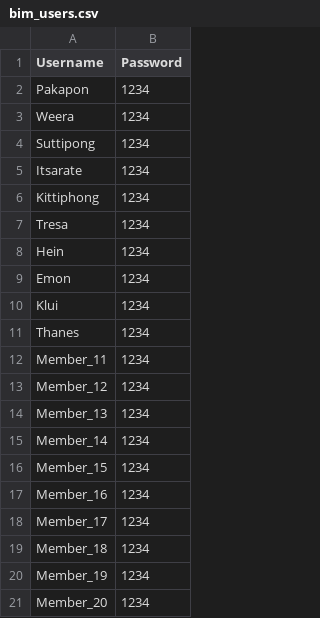
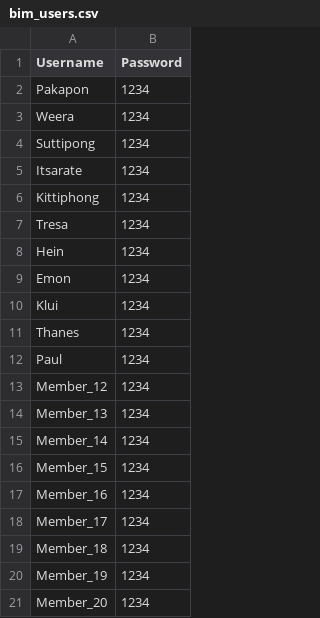
Before and after one commit to awra0007/BimTrack, a CSV file: bim_users.csv, drawn as a sheet.

Commit message:
Update bim_users.csv

```diff
--- a/bim_users.csv
+++ b/bim_users.csv
@@ -11,3 +11,3 @@ Klui,1234
 Thanes,1234
-Member_11,1234
+Paul,1234
 Member_12,1234
```
